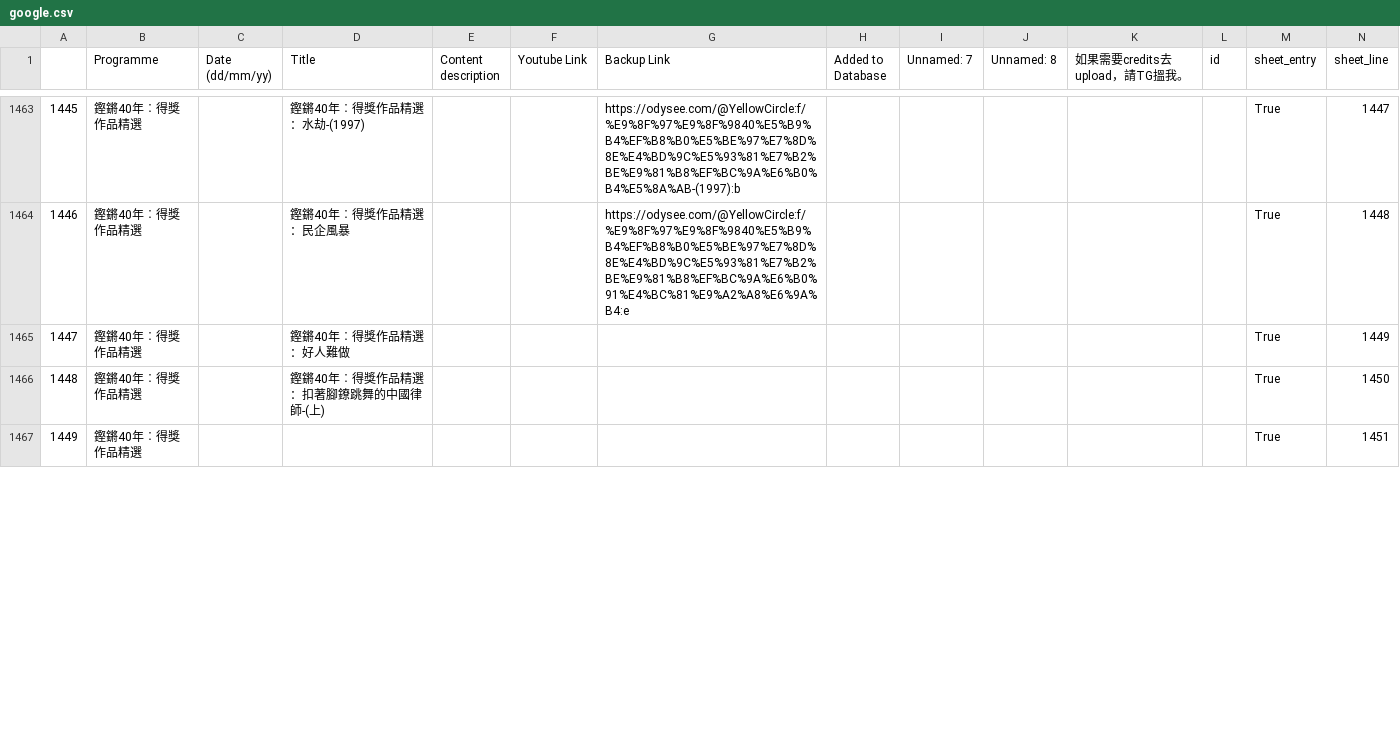
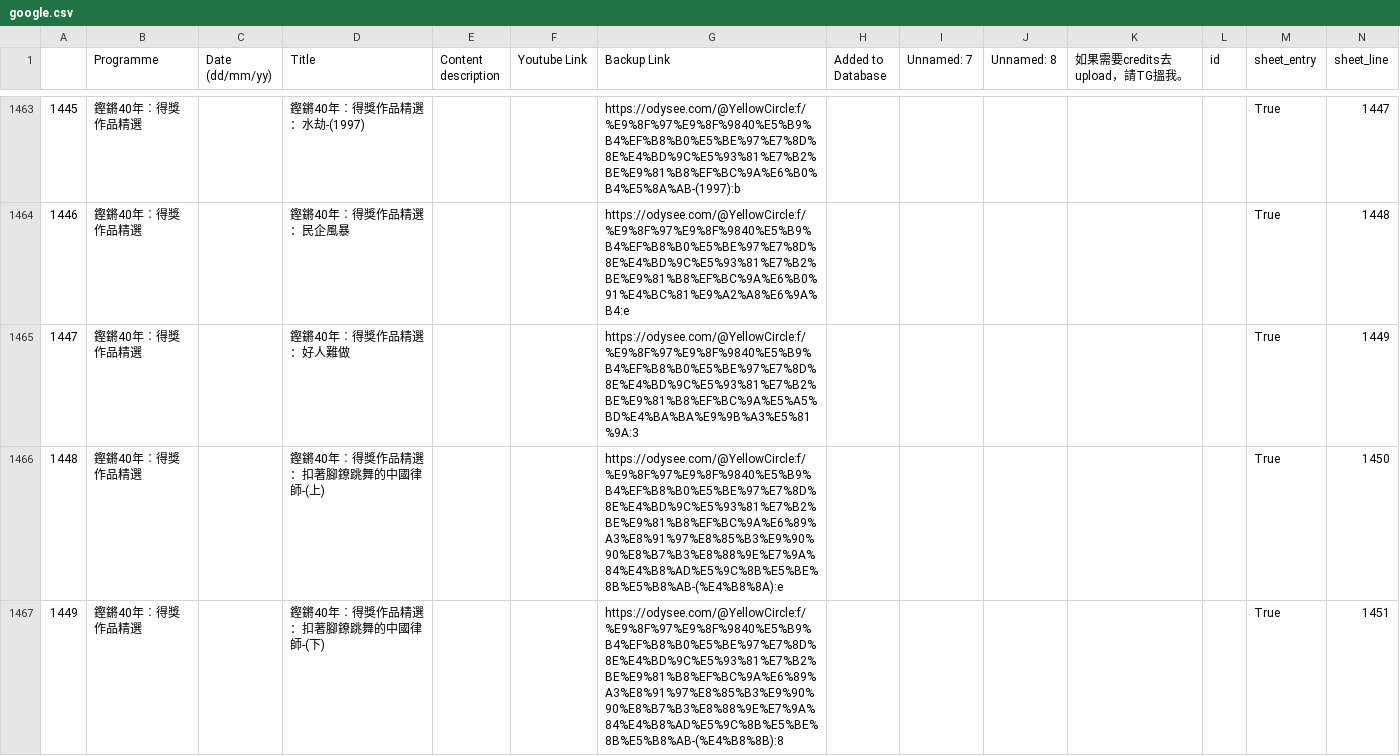
Before and after one commit to contributor120/rthk_checker, a CSV file: google.csv, drawn as a sheet; only a part is shown, gaps mark what is left out; the diff covers the shown part only; the diff names each change by its address in the sheet, - before the commit and + after, or states it on an @@ line.

```diff
--- a/google.csv
+++ b/google.csv
-G1465 (Backup Link): (empty)
+G1465 (Backup Link): https://odysee.com/@YellowCircle:f/%E9%8F%97%E9%8F%9840%E5%B9%B4%EF%B8%B0%E5%BE%97%E7%8D%8E%E4%BD%9C%E5%93%81%E7%B2%BE%E9%81%B8%EF%BC%9A%E5%A5%BD%E4%BA%BA%E9%9B%A3%E5%81%9A:3
-G1466 (Backup Link): (empty)
+G1466 (Backup Link): https://odysee.com/@YellowCircle:f/%E9%8F%97%E9%8F%9840%E5%B9%B4%EF%B8%B0%E5%BE%97%E7%8D%8E%E4%BD%9C%E5%93%81%E7%B2%BE%E9%81%B8%EF%BC%9A%E6%89%A3%E8%91%97%E8%85%B3%E9%90%90%E8%B7%B3%E8%88%9E%E7%9A%84%E4%B8%AD%E5%9C%8B%E5%BE%8B%E5%B8%AB-(%E4%B8%8A):e
-D1467 (Title): (empty)
+D1467 (Title): 鏗鏘40年︰得獎作品精選：扣著腳鐐跳舞的中國律師-(下)
-G1467 (Backup Link): (empty)
+G1467 (Backup Link): https://odysee.com/@YellowCircle:f/%E9%8F%97%E9%8F%9840%E5%B9%B4%EF%B8%B0%E5%BE%97%E7%8D%8E%E4%BD%9C%E5%93%81%E7%B2%BE%E9%81%B8%EF%BC%9A%E6%89%A3%E8%91%97%E8%85%B3%E9%90%90%E8%B7%B3%E8%88%9E%E7%9A%84%E4%B8%AD%E5%9C%8B%E5%BE%8B%E5%B8%AB-(%E4%B8%8B):8
```
Also changed, not shown: 18 edited cells elsewhere in this file, 1 other file.
